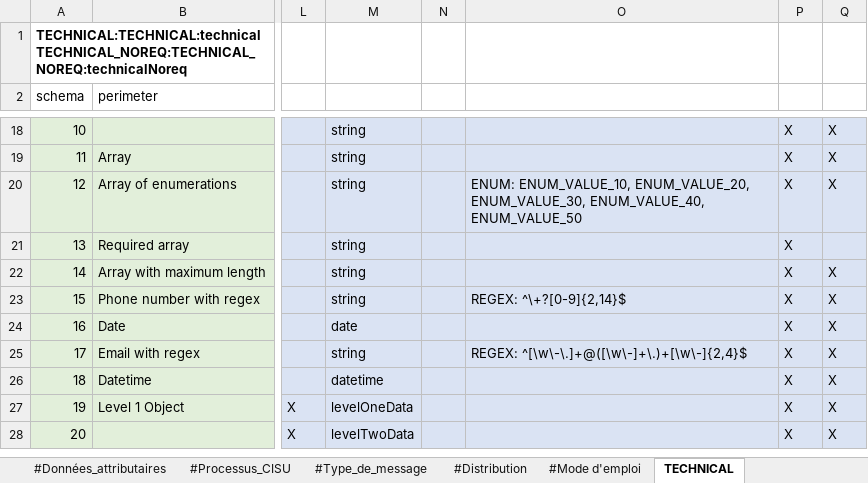
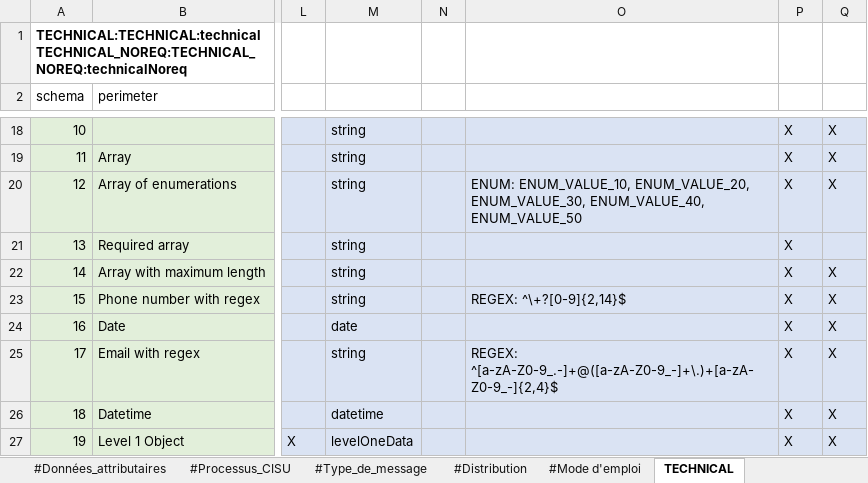
Before and after one commit to ansforge/SAMU-Hub-Modeles, an Excel workbook: csv_parser/models/model-technical.xlsx, sheet TECHNICAL, drawn as a sheet; only a part is shown, gaps mark what is left out; the shorter side is filled out with more unchanged rows; values as stored, in another font and other column widths than the file's, no borders; conditional formats and table styles not drawn; the diff names each change by its address in the sheet, - before the commit and + after, or states it on an @@ line.

Commit message:
fix(model): update regexs to avoid using word shortcut

```diff
--- a/csv_parser/models/model-technical.xlsx (sheet TECHNICAL)
+++ b/csv_parser/models/model-technical.xlsx (sheet TECHNICAL)
-O25: REGEX: ^[\w\-\.]+@([\w\-]+\.)+[\w\-]{2,4}$
+O25: REGEX: ^[a-zA-Z0-9_.-]+@([a-zA-Z0-9_-]+\.)+[a-zA-Z0-9_-]{2,4}$
```
Also changed, not shown: 1 other file.
